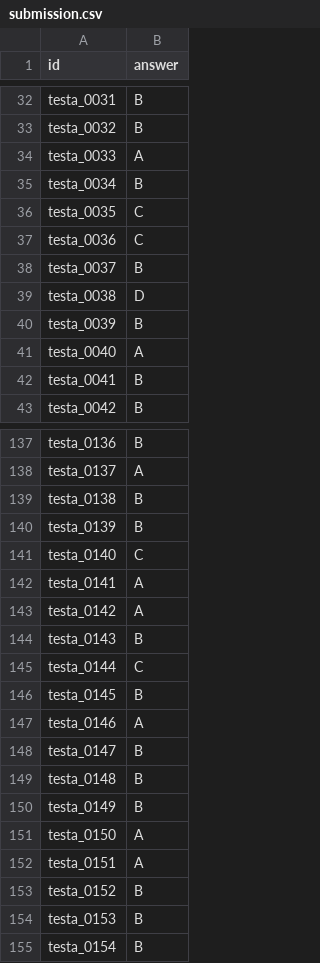
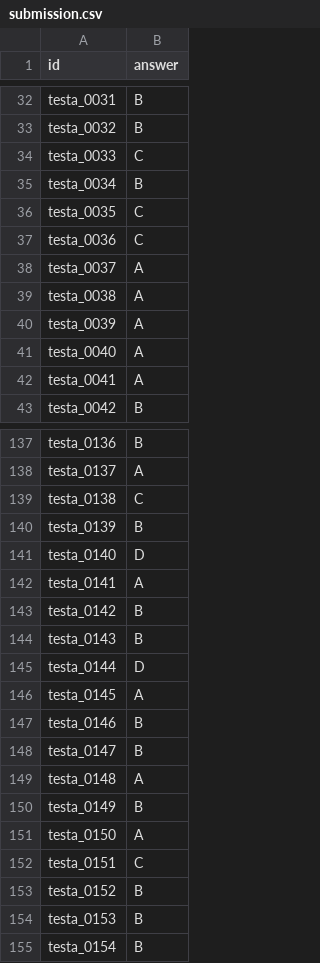
Before and after one commit to TQ-Hung/Zalo-AI-Challenge-2025-VideoQA, a CSV file: output/submission.csv, drawn as a sheet; only a part is shown, gaps mark what is left out; the diff covers the shown part only.

```diff
--- a/output/submission.csv
+++ b/output/submission.csv
@@ -33,3 +33,3 @@ testa_0031,B
 testa_0032,B
-testa_0033,A
+testa_0033,C
 testa_0034,B
@@ -37,7 +37,7 @@ testa_0035,C
 testa_0036,C
-testa_0037,B
-testa_0038,D
-testa_0039,B
+testa_0037,A
+testa_0038,A
+testa_0039,A
 testa_0040,A
-testa_0041,B
+testa_0041,A
 testa_0042,B
@@ -138,16 +138,16 @@ testa_0136,B
 testa_0137,A
-testa_0138,B
+testa_0138,C
 testa_0139,B
-testa_0140,C
+testa_0140,D
 testa_0141,A
-testa_0142,A
+testa_0142,B
 testa_0143,B
-testa_0144,C
-testa_0145,B
-testa_0146,A
+testa_0144,D
+testa_0145,A
+testa_0146,B
 testa_0147,B
-testa_0148,B
+testa_0148,A
 testa_0149,B
 testa_0150,A
-testa_0151,A
+testa_0151,C
 testa_0152,B
```
Also changed, not shown: 84 edited cells elsewhere in this file, 4 other files.
